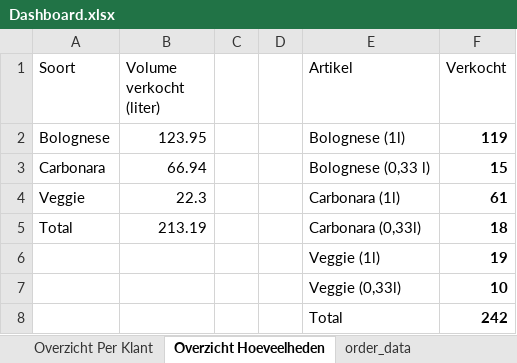
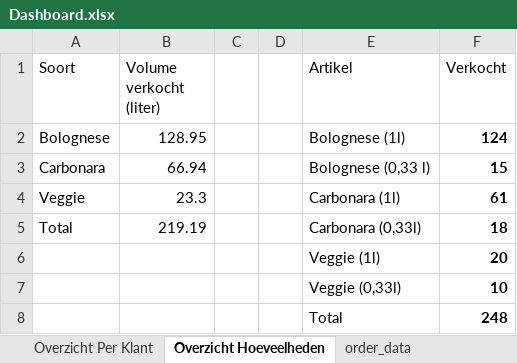
Before and after one commit to DrCasual/VoxMusicaWebshopReporting, an Excel workbook: Dashboard.xlsx, sheet Overzicht Hoeveelheden, drawn as a sheet; values as stored, in another font and other column widths than the file's, no borders; table styles not drawn; the diff names each change by its address in the sheet, - before the commit and + after, or states it on an @@ line.

```diff
--- a/Dashboard.xlsx (sheet Overzicht Hoeveelheden)
+++ b/Dashboard.xlsx (sheet Overzicht Hoeveelheden)
-B2 (Volume verkocht (liter)): 123.95
+B2 (Volume verkocht (liter)): 128.95
-F2 (Verkocht): 119
+F2 (Verkocht): 124
-B4 (Volume verkocht (liter)): 22.3
+B4 (Volume verkocht (liter)): 23.3
-B5 (Volume verkocht (liter)): 213.19
+B5 (Volume verkocht (liter)): 219.19
-F6 (Verkocht): 19
+F6 (Verkocht): 20
-F8 (Verkocht): 242
+F8 (Verkocht): 248
```
Also changed, not shown: sheet order_data, charts or pictures, 6 other files.
